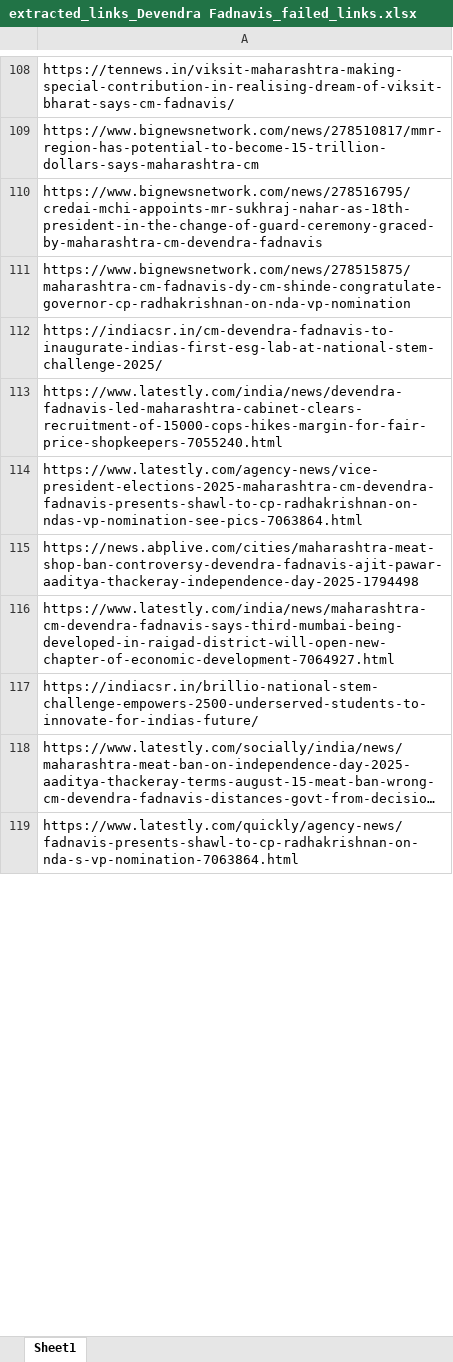
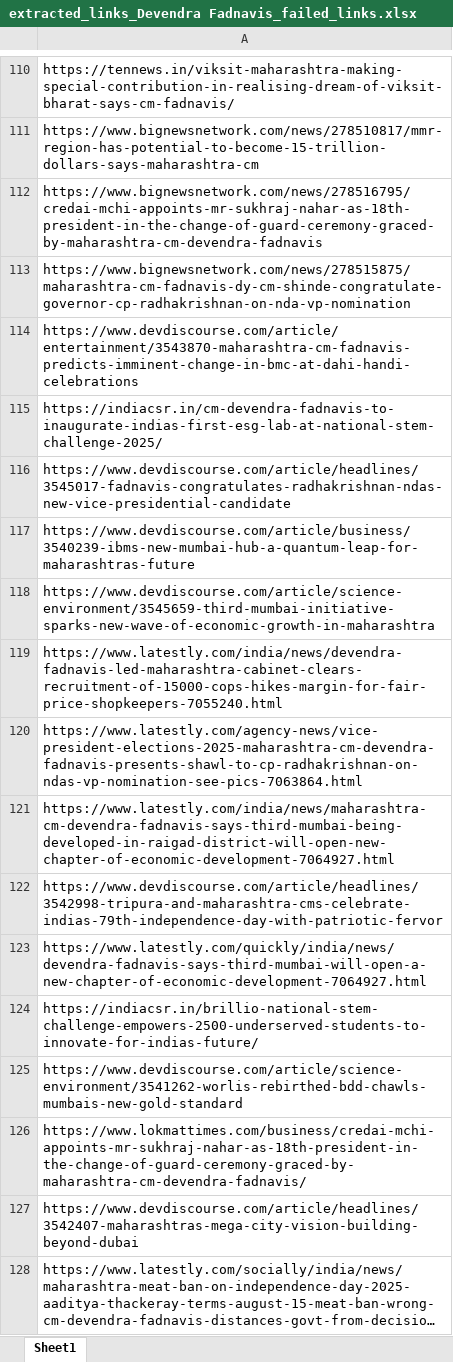
Before and after one commit to TheStrelemaLLP/Media-Monitoring-Pipeline, an Excel workbook: Output/extracted_links_Devendra Fadnavis_failed_links.xlsx, sheet Sheet1, drawn as a sheet; only a part is shown, gaps mark what is left out; the shorter side is filled out with more unchanged rows; long unchanged cells end in …; values as stored, in another font and other column widths than the file's, no borders; removed rows and columns are numbered as before the commit, all else as after; the diff covers the shown part only; the diff names each change by its address in the sheet, - before the commit and + after, or states it on an @@ line.

```diff
--- a/Output/extracted_links_Devendra Fadnavis_failed_links.xlsx (sheet Sheet1)
+++ b/Output/extracted_links_Devendra Fadnavis_failed_links.xlsx (sheet Sheet1)
+row 114: https://www.devdiscourse.com/article/entertainment/3543870-maharashtra-cm-fadnavis-predicts-imminent-change-in-bmc-at-dahi-handi-celebrations
+row 116: https://www.devdiscourse.com/article/headlines/3545017-fadnavis-congratulates-radhakrishnan-ndas-new-vice-presidential-candidate
+row 117: https://www.devdiscourse.com/article/business/3540239-ibms-new-mumbai-hub-a-quantum-leap-for-maharashtras-future
+row 118: https://www.devdiscourse.com/article/science-environment/3545659-third-mumbai-initiative-sparks-new-wave-of-economic-growth-in-maharashtra
-row 115: https://news.abplive.com/cities/maharashtra-meat-shop-ban-controversy-devendra-fadnavis-ajit-pawar-aaditya-thackeray-independence-day-2025-1794498
+row 122: https://www.devdiscourse.com/article/headlines/3542998-tripura-and-maharashtra-cms-celebrate-indias-79th-independence-day-with-patriotic-fervor
+row 123: https://www.latestly.com/quickly/india/news/devendra-fadnavis-says-third-mumbai-will-open-a-new-chapter-of-economic-development-7064927.html
+row 125: https://www.devdiscourse.com/article/science-environment/3541262-worlis-rebirthed-bdd-chawls-mumbais-new-gold-standard
+row 126: https://www.lokmattimes.com/business/credai-mchi-appoints-mr-sukhraj-nahar-as-18th-president-in-the-change-of-guard-ceremony-graced-by-maharashtra-cm-devendra-fadnavis/
+row 127: https://www.devdiscourse.com/article/headlines/3542407-maharashtras-mega-city-vision-building-beyond-dubai
```
Also changed, not shown: 59 added rows, 94 removed rows, 21 moved rows and 24 edited cells elsewhere in this sheet, Output/extracted_links.xlsx, 9 other files.
